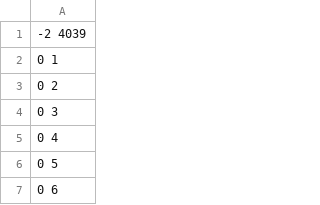
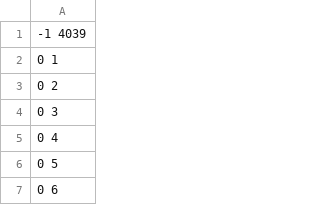
Before and after one commit to nobourge/Degeneracy-Coloration-Cores, a CSV file: idk.csv, drawn as a sheet; only a part is shown.

```diff
--- a/idk.csv
+++ b/idk.csv
@@ -1,2 +1,2 @@
--2 4039
+-1 4039
 0 1
```
Also changed, not shown: 8 other files.
